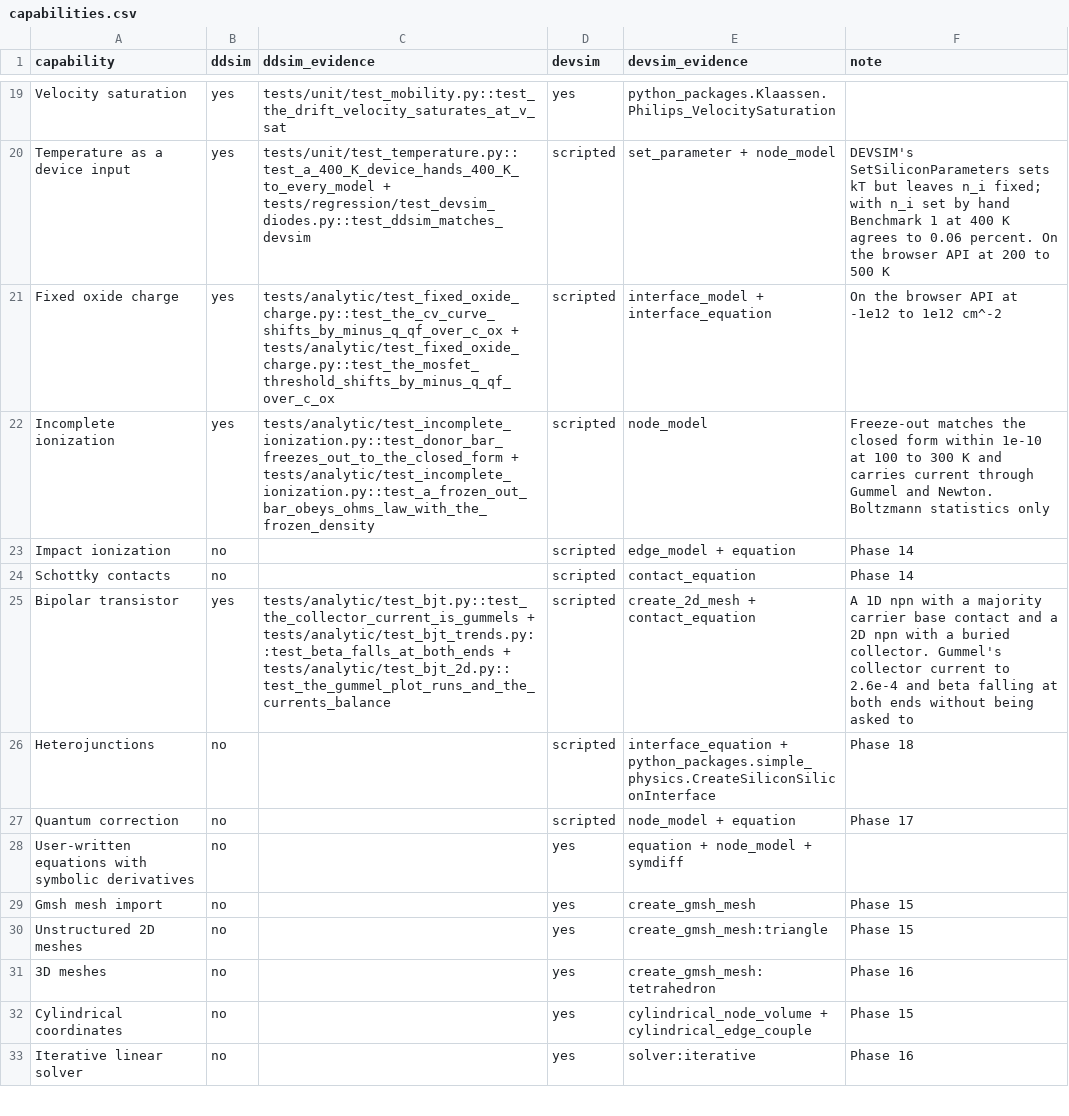
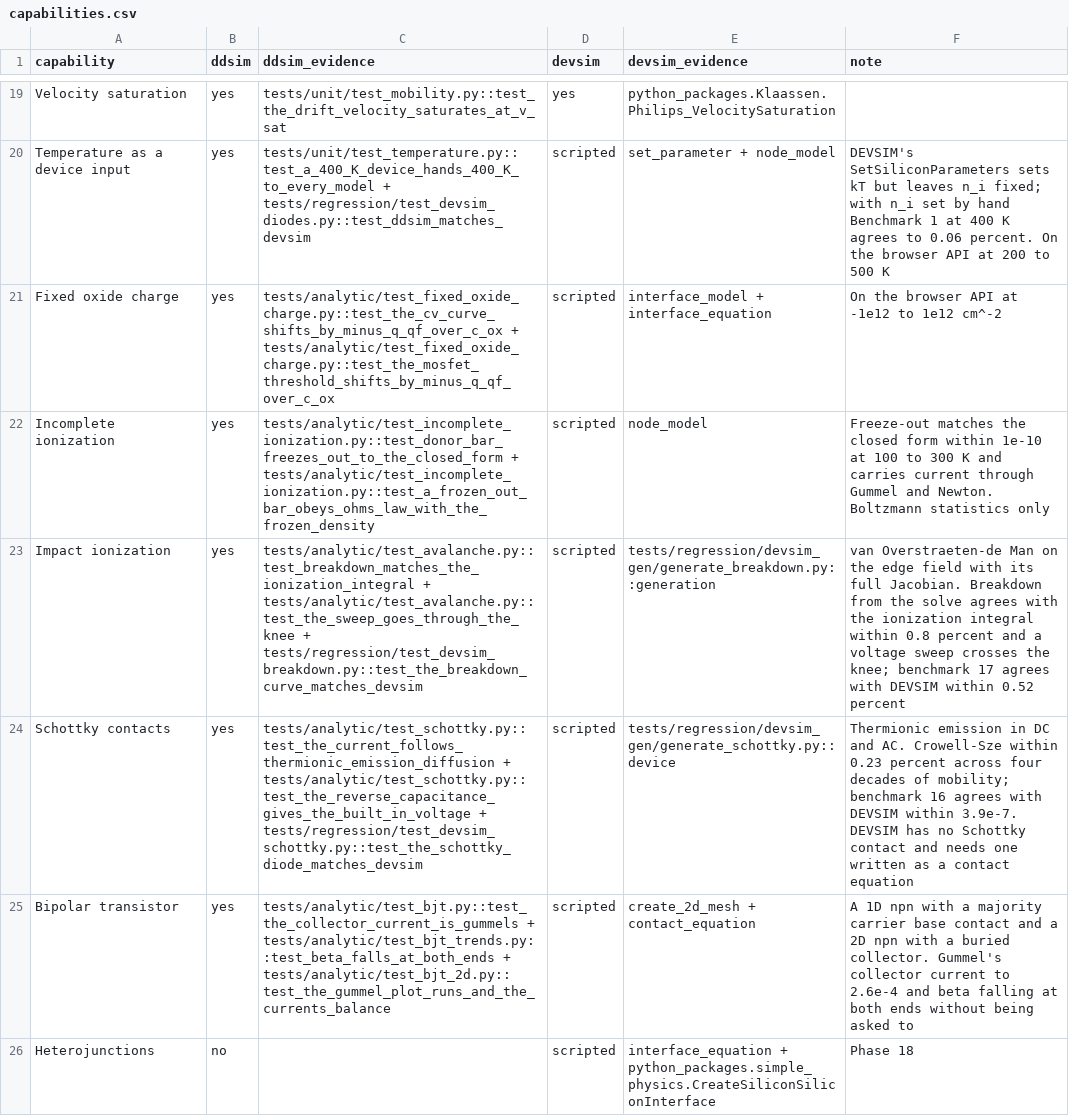
Before and after one commit to yaasshh09/DDSim, a CSV file: data/scoreboard/capabilities.csv, drawn as a sheet; only a part is shown, gaps mark what is left out; the shorter side is filled out with more unchanged rows.

Commit message:
schottky and impact ionization on the scoreboard

```diff
--- a/data/scoreboard/capabilities.csv
+++ b/data/scoreboard/capabilities.csv
@@ -22,4 +22,4 @@ Fixed oxide charge,yes,tests/analytic/test_fixed_oxide_charge.py::test_the_cv_cu
 Incomplete ionization,yes,tests/analytic/test_incomplete_ionization.py::test_donor_bar_freezes_out_to_the_closed_form + tests/analytic/test_incomplete_ionization.py::test_a_frozen_out_bar_obeys_ohms_law_with_the_frozen_density,scripted,node_model,Freeze-out matches the closed form within 1e-10 at 100 to 300 K and carries current through Gummel and Newton. Boltzmann statistics only
-Impact ionization,no,,scripted,edge_model + equation,Phase 14
-Schottky contacts,no,,scripted,contact_equation,Phase 14
+Impact ionization,yes,tests/analytic/test_avalanche.py::test_breakdown_matches_the_ionization_integral + tests/analytic/test_avalanche.py::test_the_sweep_goes_through_the_knee + tests/regression/test_devsim_breakdown.py::test_the_breakdown_curve_matches_devsim,scripted,tests/regression/devsim_gen/generate_breakdown.py::generation,van Overstraeten-de Man on the edge field with its full Jacobian. Breakdown from the solve agrees with the ionization integral within 0.8 percent and a voltage sweep crosses the knee; benchmark 17 agrees with DEVSIM within 0.52 percent
+Schottky contacts,yes,tests/analytic/test_schottky.py::test_the_current_follows_thermionic_emission_diffusion + tests/analytic/test_schottky.py::test_the_reverse_capacitance_gives_the_built_in_voltage + tests/regression/test_devsim_schottky.py::test_the_schottky_diode_matches_devsim,scripted,tests/regression/devsim_gen/generate_schottky.py::device,Thermionic emission in DC and AC. Crowell-Sze within 0.23 percent across four decades of mobility; benchmark 16 agrees with DEVSIM within 3.9e-7. DEVSIM has no Schottky contact and needs one written as a contact equation
 Bipolar transistor,yes,tests/analytic/test_bjt.py::test_the_collector_current_is_gummels + tests/analytic/test_bjt_trends.py::test_beta_falls_at_both_ends + tests/analytic/test_bjt_2d.py::test_the_gummel_plot_runs_and_the_currents_balance,scripted,create_2d_mesh + contact_equation,A 1D npn with a majority carrier base contact and a 2D npn with a buried collector. Gummel's collector current to 2.6e-4 and beta falling at both ends without being asked to
```
Also changed, not shown: 1 other file.
